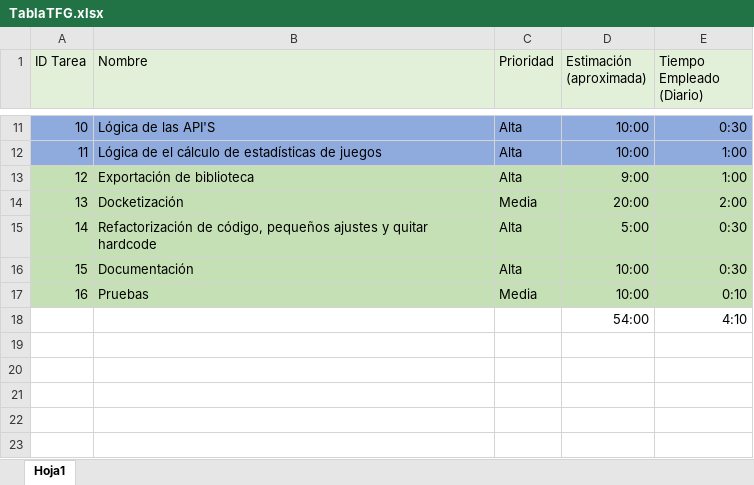
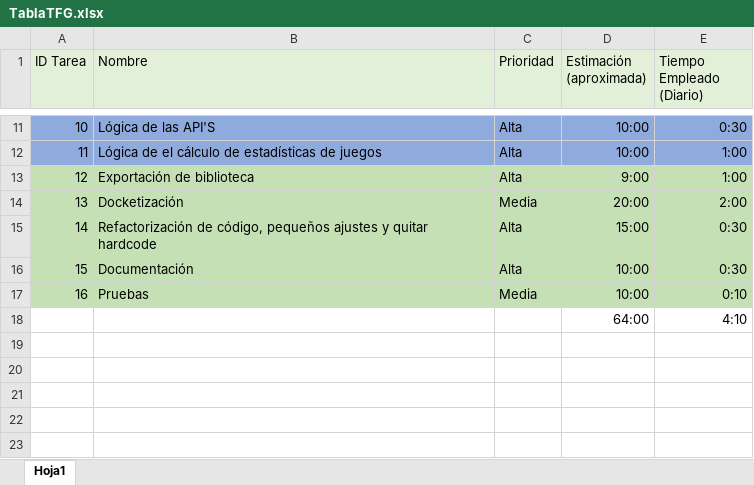
Before and after one commit to DavidBargallo/TFG, an Excel workbook: CalendarioHorasTFG/TablaTFG.xlsx, sheet Hoja1, drawn as a sheet; only a part is shown, gaps mark what is left out; values as stored, in another font and other column widths than the file's, no borders; the diff names each change by its address in the sheet, - before the commit and + after, or states it on an @@ line.

```diff
--- a/CalendarioHorasTFG/TablaTFG.xlsx (sheet Hoja1)
+++ b/CalendarioHorasTFG/TablaTFG.xlsx (sheet Hoja1)
-D15 (Estimación (aproximada)): 5:00
+D15 (Estimación (aproximada)): 15:00
-D18 (Estimación (aproximada)): 54:00
+D18 (Estimación (aproximada)): 64:00
```
Also changed, not shown: 22 other files.
